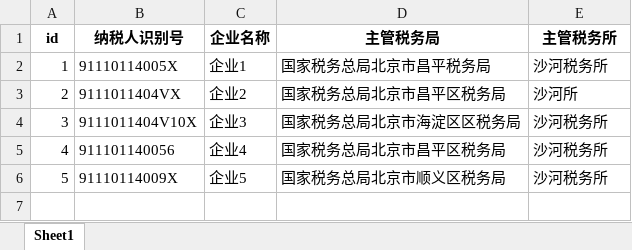
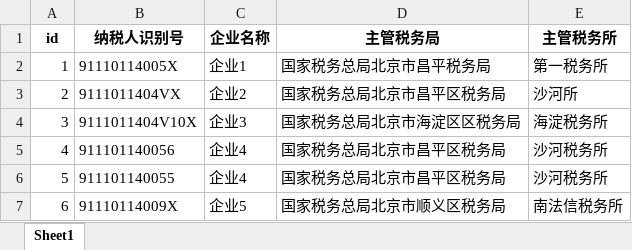
Before and after one commit to youinmelin/practice2020, an Excel workbook: data_wrangling/data_source/panda_02_read_excel_02.xlsx, sheet Sheet1, drawn as a sheet; values as stored, in another font and other column widths than the file's, no borders; addresses are those after the commit; the diff names each change by its address in the sheet, - before the commit and + after, or states it on an @@ line.

```diff
--- a/data_wrangling/data_source/panda_02_read_excel_02.xlsx (sheet Sheet1)
+++ b/data_wrangling/data_source/panda_02_read_excel_02.xlsx (sheet Sheet1)
-E2 (主管税务所): 沙河税务所
+E2 (主管税务所): 第一税务所
-E4 (主管税务所): 沙河税务所
+E4 (主管税务所): 海淀税务所
+row 6: 5 | 911101140055 | 企业4 | 国家税务总局北京市昌平区税务局 | 沙河税务所
@@ column A (id) renumbered from row 7 down @@
-E7 (主管税务所): 沙河税务所
+E7 (主管税务所): 南法信税务所
```
Also changed, not shown: data_wrangling/data_source/companys_telephpnes.xlsx, data_wrangling/data_source/panda_01_write_excel.xlsx, 10 other files.
